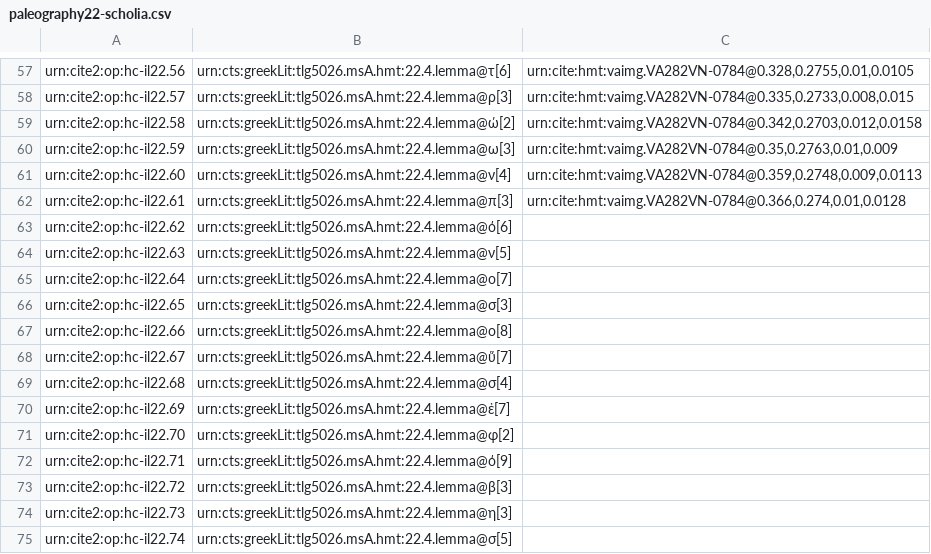
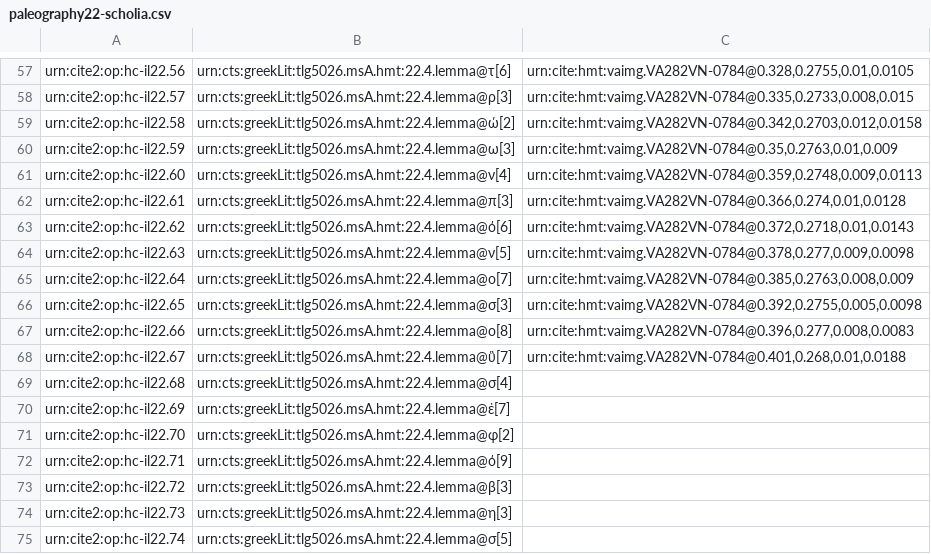
Before and after one commit to hmteditors/closed-hmt-22, a CSV file: collections/paleography22-scholia.csv, drawn as a sheet; only a part is shown, gaps mark what is left out.

Commit message:
Create paleography22-scholia.csv

```diff
--- a/collections/paleography22-scholia.csv
+++ b/collections/paleography22-scholia.csv
@@ -62,8 +62,8 @@ urn:cite2:op:hc-il22.60,urn:cts:greekLit:tlg5026.msA.hmt:22.4.lemma@ν[4],"urn:c
 urn:cite2:op:hc-il22.61,urn:cts:greekLit:tlg5026.msA.hmt:22.4.lemma@π[3],"urn:cite:hmt:vaimg.VA282VN-0784@0.366,0.274,0.01,0.0128",
-urn:cite2:op:hc-il22.62,urn:cts:greekLit:tlg5026.msA.hmt:22.4.lemma@ό[6],"",
-urn:cite2:op:hc-il22.63,urn:cts:greekLit:tlg5026.msA.hmt:22.4.lemma@ν[5],"",
-urn:cite2:op:hc-il22.64,urn:cts:greekLit:tlg5026.msA.hmt:22.4.lemma@ο[7],"",
-urn:cite2:op:hc-il22.65,urn:cts:greekLit:tlg5026.msA.hmt:22.4.lemma@σ[3],"",
-urn:cite2:op:hc-il22.66,urn:cts:greekLit:tlg5026.msA.hmt:22.4.lemma@ο[8],"",
-urn:cite2:op:hc-il22.67,urn:cts:greekLit:tlg5026.msA.hmt:22.4.lemma@ὕ[7],"",
+urn:cite2:op:hc-il22.62,urn:cts:greekLit:tlg5026.msA.hmt:22.4.lemma@ό[6],"urn:cite:hmt:vaimg.VA282VN-0784@0.372,0.2718,0.01,0.0143",
+urn:cite2:op:hc-il22.63,urn:cts:greekLit:tlg5026.msA.hmt:22.4.lemma@ν[5],"urn:cite:hmt:vaimg.VA282VN-0784@0.378,0.277,0.009,0.0098",
+urn:cite2:op:hc-il22.64,urn:cts:greekLit:tlg5026.msA.hmt:22.4.lemma@ο[7],"urn:cite:hmt:vaimg.VA282VN-0784@0.385,0.2763,0.008,0.009",
+urn:cite2:op:hc-il22.65,urn:cts:greekLit:tlg5026.msA.hmt:22.4.lemma@σ[3],"urn:cite:hmt:vaimg.VA282VN-0784@0.392,0.2755,0.005,0.0098",
+urn:cite2:op:hc-il22.66,urn:cts:greekLit:tlg5026.msA.hmt:22.4.lemma@ο[8],"urn:cite:hmt:vaimg.VA282VN-0784@0.396,0.277,0.008,0.0083",
+urn:cite2:op:hc-il22.67,urn:cts:greekLit:tlg5026.msA.hmt:22.4.lemma@ὓ[7],"urn:cite:hmt:vaimg.VA282VN-0784@0.401,0.268,0.01,0.0188",
 urn:cite2:op:hc-il22.68,urn:cts:greekLit:tlg5026.msA.hmt:22.4.lemma@σ[4],"",
```
